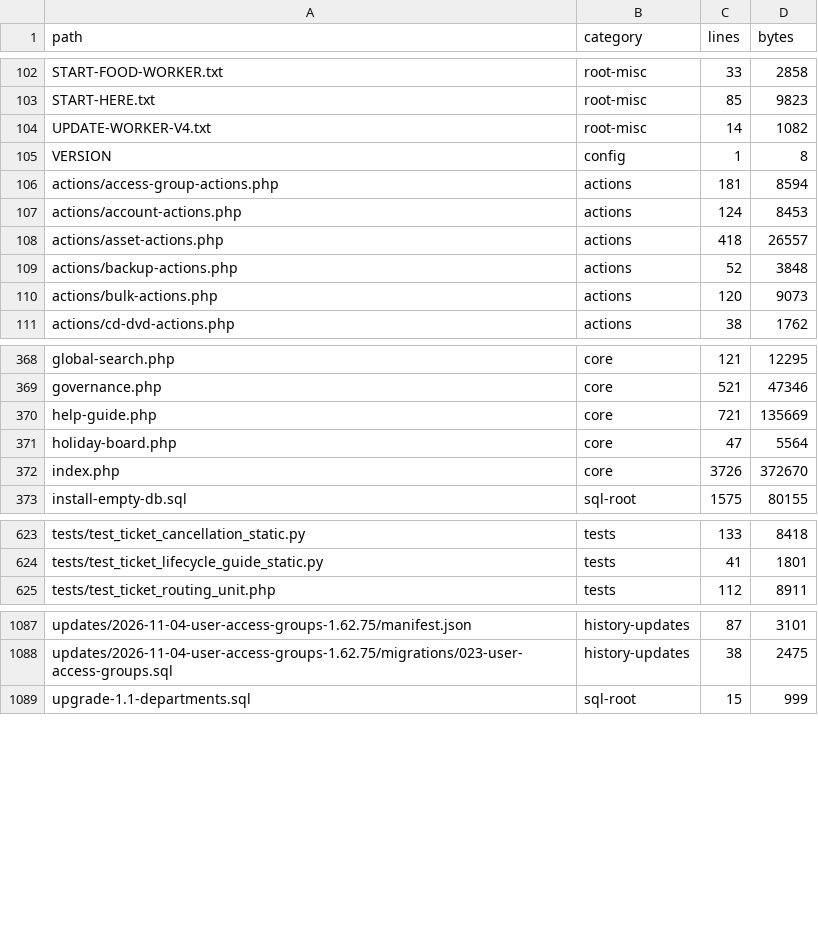
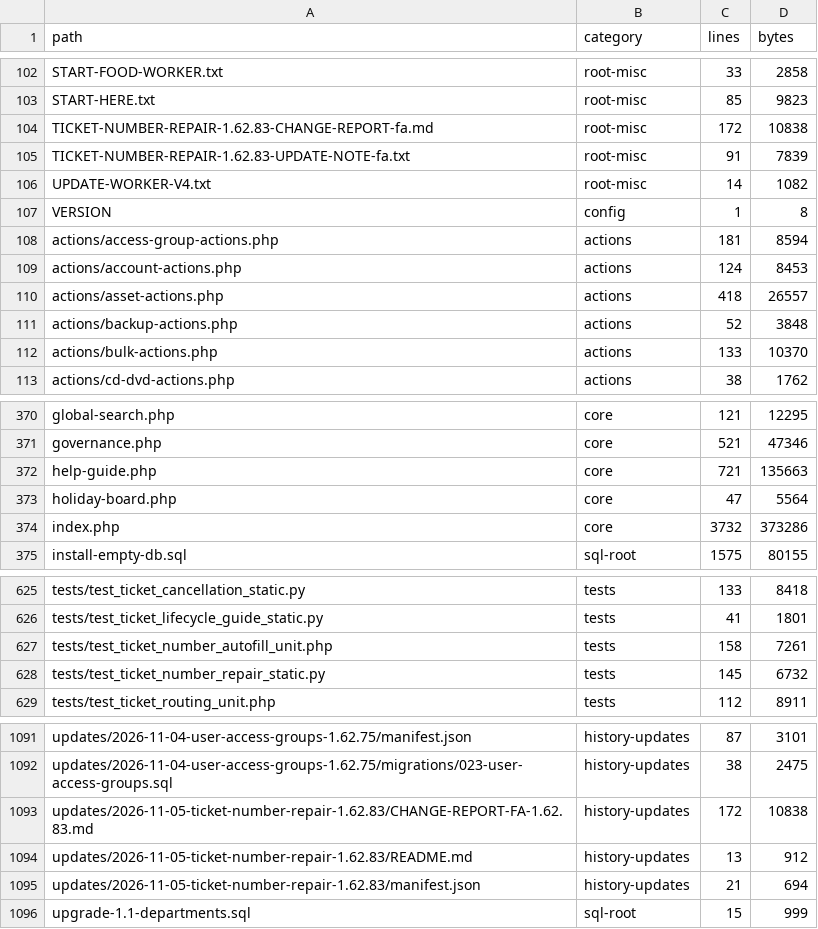
Before and after one commit to alirezarahimy-code/ticket, a TSV file: docs/system-map/FILES.tsv, drawn as a sheet; only a part is shown, gaps mark what is left out; the diff covers the shown part only.

```diff
--- a/docs/system-map/FILES.tsv
+++ b/docs/system-map/FILES.tsv
@@ -103,2 +103,4 @@ START-FOOD-WORKER.txt	root-misc	33	2858
 START-HERE.txt	root-misc	85	9823
+TICKET-NUMBER-REPAIR-1.62.83-CHANGE-REPORT-fa.md	root-misc	172	10838
+TICKET-NUMBER-REPAIR-1.62.83-UPDATE-NOTE-fa.txt	root-misc	91	7839
 UPDATE-WORKER-V4.txt	root-misc	14	1082
@@ -109,3 +111,3 @@ actions/asset-actions.php	actions	418	26557
 actions/backup-actions.php	actions	52	3848
-actions/bulk-actions.php	actions	120	9073
+actions/bulk-actions.php	actions	133	10370
 actions/cd-dvd-actions.php	actions	38	1762
@@ -369,5 +371,5 @@ global-search.php	core	121	12295
 governance.php	core	521	47346
-help-guide.php	core	721	135669
+help-guide.php	core	721	135663
 holiday-board.php	core	47	5564
-index.php	core	3726	372670
+index.php	core	3732	373286
 install-empty-db.sql	sql-root	1575	80155
@@ -624,2 +626,4 @@ tests/test_ticket_cancellation_static.py	tests	133	8418
 tests/test_ticket_lifecycle_guide_static.py	tests	41	1801
+tests/test_ticket_number_autofill_unit.php	tests	158	7261
+tests/test_ticket_number_repair_static.py	tests	145	6732
 tests/test_ticket_routing_unit.php	tests	112	8911
@@ -1088,2 +1092,5 @@ updates/2026-11-04-user-access-groups-1.62.75/manifest.json	history-updates	87	3
 updates/2026-11-04-user-access-groups-1.62.75/migrations/023-user-access-groups.sql	history-updates	38	2475
+updates/2026-11-05-ticket-number-repair-1.62.83/CHANGE-REPORT-FA-1.62.83.md	history-updates	172	10838
+updates/2026-11-05-ticket-number-repair-1.62.83/README.md	history-updates	13	912
+updates/2026-11-05-ticket-number-repair-1.62.83/manifest.json	history-updates	21	694
 upgrade-1.1-departments.sql	sql-root	15	999
```
Also changed, not shown: 4 edited cells elsewhere in this file, docs/system-map/ROUTES.tsv, docs/system-map/SYMBOLS.tsv, 27 other files.
